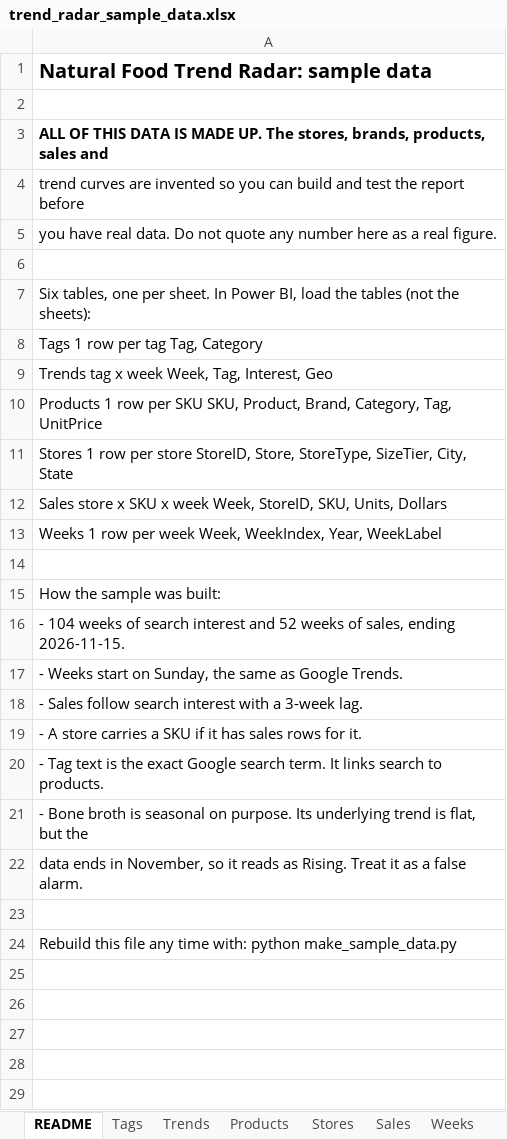
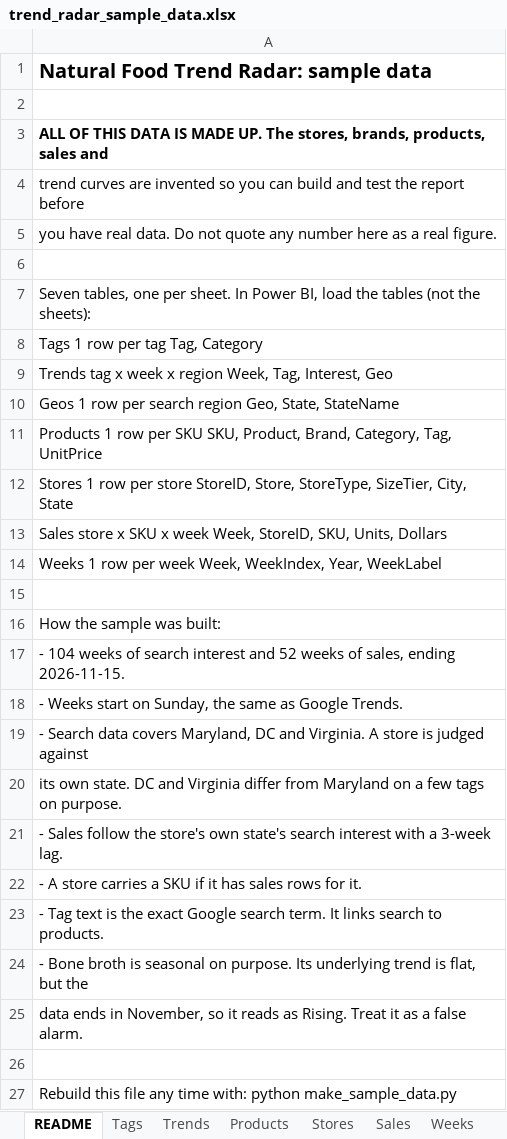
Before and after one commit to chrome292/grocery-trends, an Excel workbook: trend_radar_sample_data.xlsx, sheet README, drawn as a sheet; values as stored, in another font and other column widths than the file's, no borders; addresses are those after the commit; the diff names each change by its address in the sheet, - before the commit and + after, or states it on an @@ line.

```diff
--- a/trend_radar_sample_data.xlsx (sheet README)
+++ b/trend_radar_sample_data.xlsx (sheet README)
-A7: Six tables, one…
+A7: Seven tables, one…
-A9: …x week Week, Tag,…
+A9: …x week x region Week, Tag,…
+row 10: Geos 1 row per search region Geo, State, StateName
-A19: - Sales follow search interest with a 3-week lag.
+A19: - Search data covers Maryland, DC and Virginia. A store is judged against
+row 20: its own state. DC and Virginia differ from Maryland on a few tags on purpose.
+row 21: - Sales follow the store's own state's search interest with a 3-week lag.
```
Also changed, not shown: sheet Sales, sheet Trends, other sheet tabs, 3 other files.
